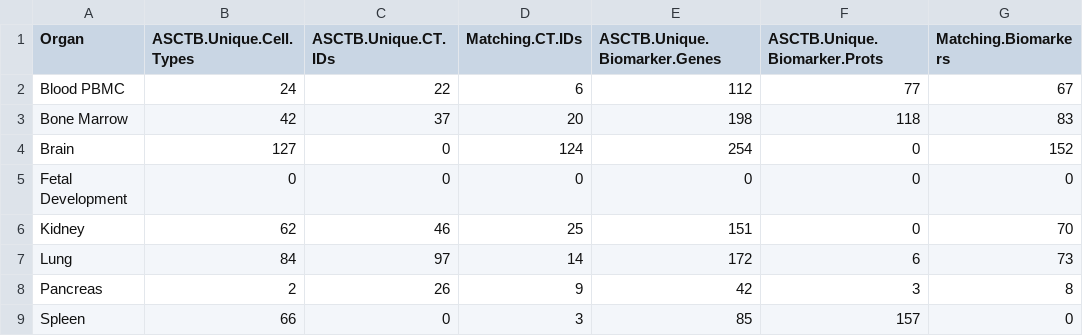
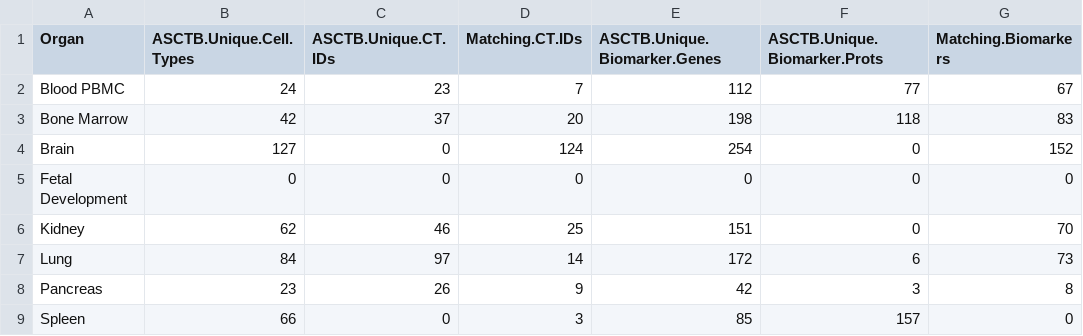
Before and after one commit to hubmapconsortium/asctb-azimuth-data-comparison, a CSV file: data/summary_tables/ASCTB.All_organs.stats.csv, drawn as a sheet.

Commit message:
Updated code for #13 enhancement. Added Biomarker-IDs to condensed comparison report.

```diff
--- a/data/summary_tables/ASCTB.All_organs.stats.csv
+++ b/data/summary_tables/ASCTB.All_organs.stats.csv
@@ -1,3 +1,3 @@
 "Organ","ASCTB.Unique.Cell.Types","ASCTB.Unique.CT.IDs","Matching.CT.IDs","ASCTB.Unique.Biomarker.Genes","ASCTB.Unique.Biomarker.Prots","Matching.Biomarkers"
-"Blood PBMC","24","22","6","112","77","67"
+"Blood PBMC","24","23","7","112","77","67"
 "Bone Marrow","42","37","20","198","118","83"
@@ -7,3 +7,3 @@
 "Lung","84","97","14","172","6","73"
-"Pancreas","2","26","9","42","3","8"
+"Pancreas","23","26","9","42","3","8"
 "Spleen","66","0","3","85","157","0"
```
Also changed, not shown: data/biomarker_name_vs_id_cached.csv, 3 other files.
